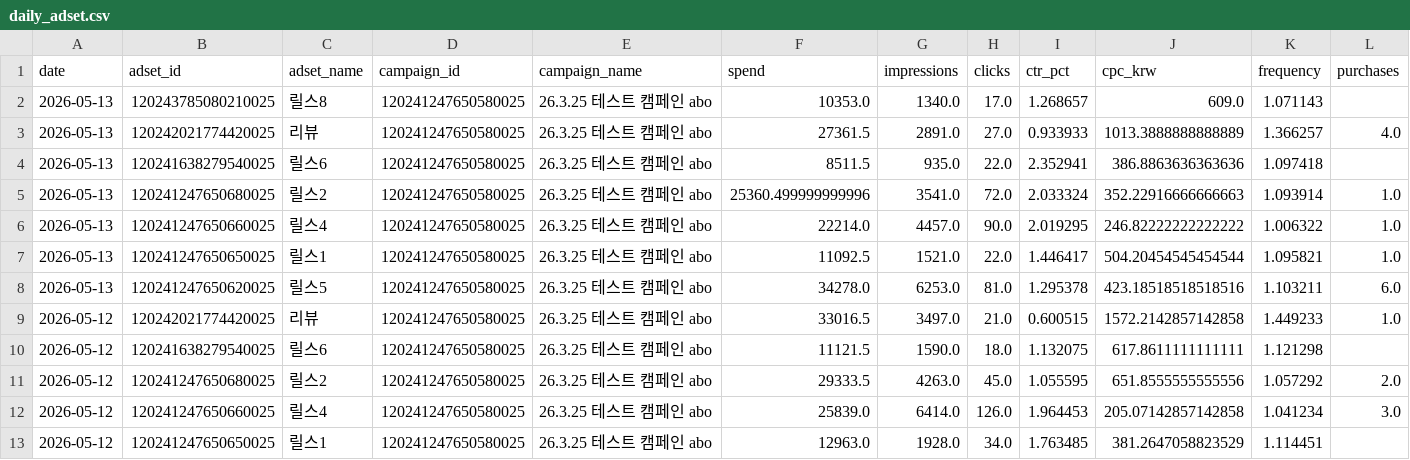
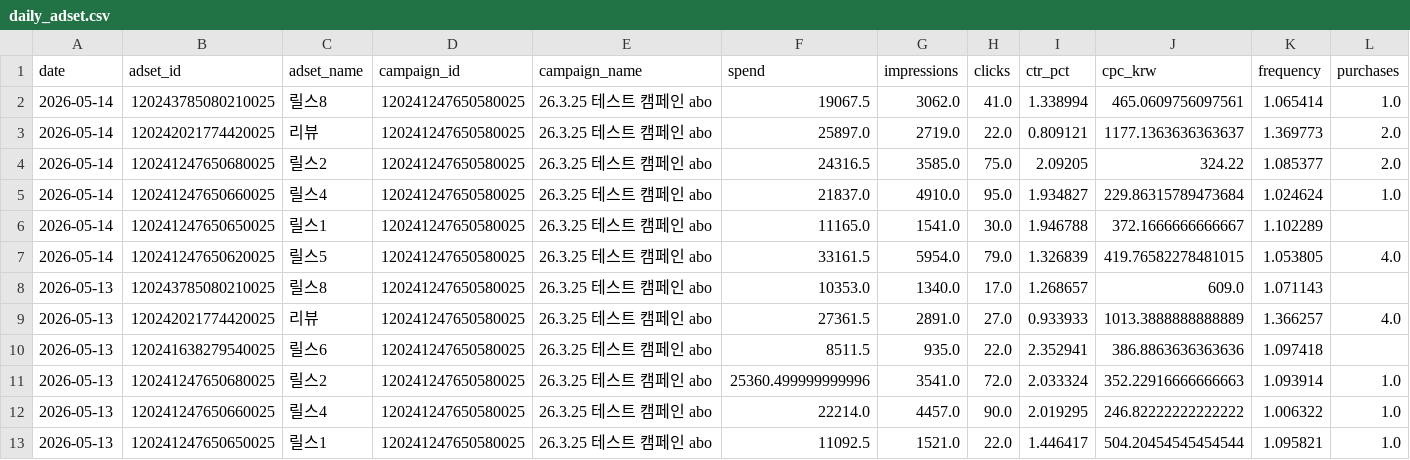
Before and after one commit to osh805050-lgtm/heavylover-automation, a CSV file: data/meta_ads/daily_adset.csv, drawn as a sheet; only a part is shown; the shorter side is filled out with more unchanged rows; rows hold the shown columns only; the diff names each change by its address in the sheet, - before the commit and + after, or states it on an @@ line.

```diff
--- a/data/meta_ads/daily_adset.csv
+++ b/data/meta_ads/daily_adset.csv
+row 2: 2026-05-14 | 120243785080210025 | 릴스8 | 120241247650580025 | 26.3.25 테스트 캠페인 abo | 19067.5 | 3062.0 | 41.0 | 1.338994 | 465.0609756097561 | 1.065414 | 1.0
+row 3: 2026-05-14 | 120242021774420025 | 리뷰 | 120241247650580025 | 26.3.25 테스트 캠페인 abo | 25897.0 | 2719.0 | 22.0 | 0.809121 | 1177.1363636363637 | 1.369773 | 2.0
+row 4: 2026-05-14 | 120241247650680025 | 릴스2 | 120241247650580025 | 26.3.25 테스트 캠페인 abo | 24316.5 | 3585.0 | 75.0 | 2.09205 | 324.22 | 1.085377 | 2.0
+row 5: 2026-05-14 | 120241247650660025 | 릴스4 | 120241247650580025 | 26.3.25 테스트 캠페인 abo | 21837.0 | 4910.0 | 95.0 | 1.934827 | 229.86315789473684 | 1.024624 | 1.0
+row 6: 2026-05-14 | 120241247650650025 | 릴스1 | 120241247650580025 | 26.3.25 테스트 캠페인 abo | 11165.0 | 1541.0 | 30.0 | 1.946788 | 372.1666666666667 | 1.102289
+row 7: 2026-05-14 | 120241247650620025 | 릴스5 | 120241247650580025 | 26.3.25 테스트 캠페인 abo | 33161.5 | 5954.0 | 79.0 | 1.326839 | 419.76582278481015 | 1.053805 | 4.0
```
Also changed, not shown: data/meta_ads/daily.csv, data/meta_ads/daily_campaign.csv, 1 other file.
